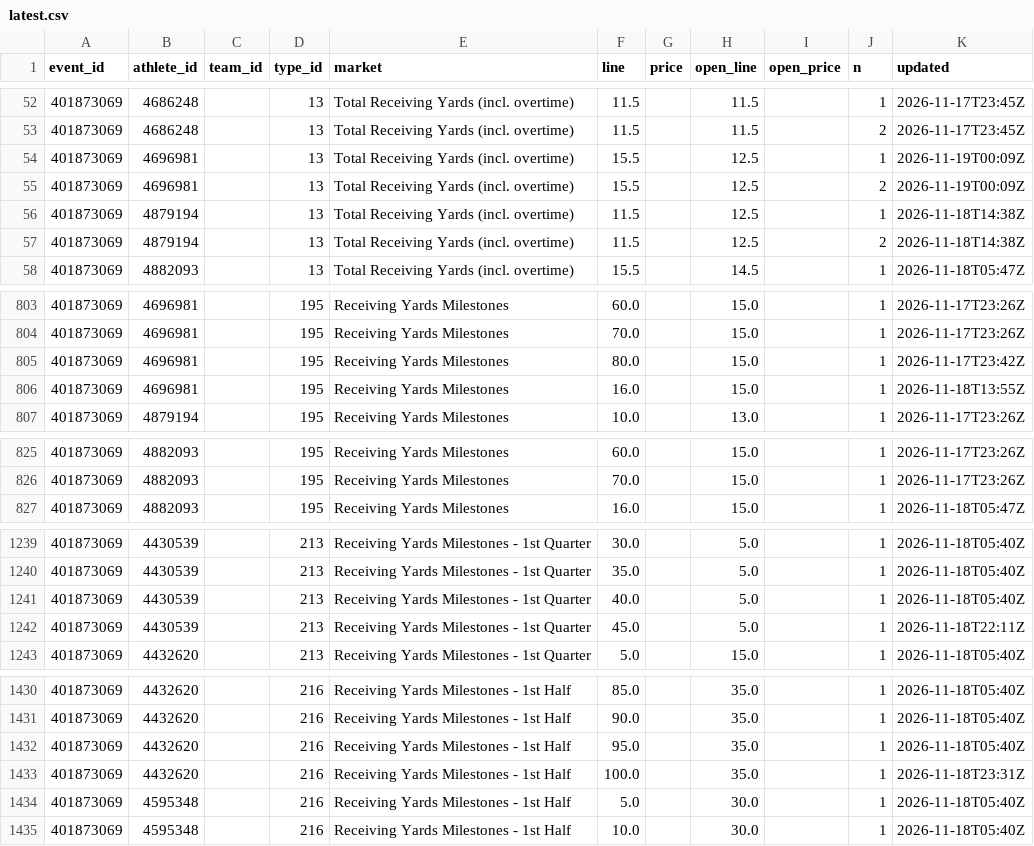
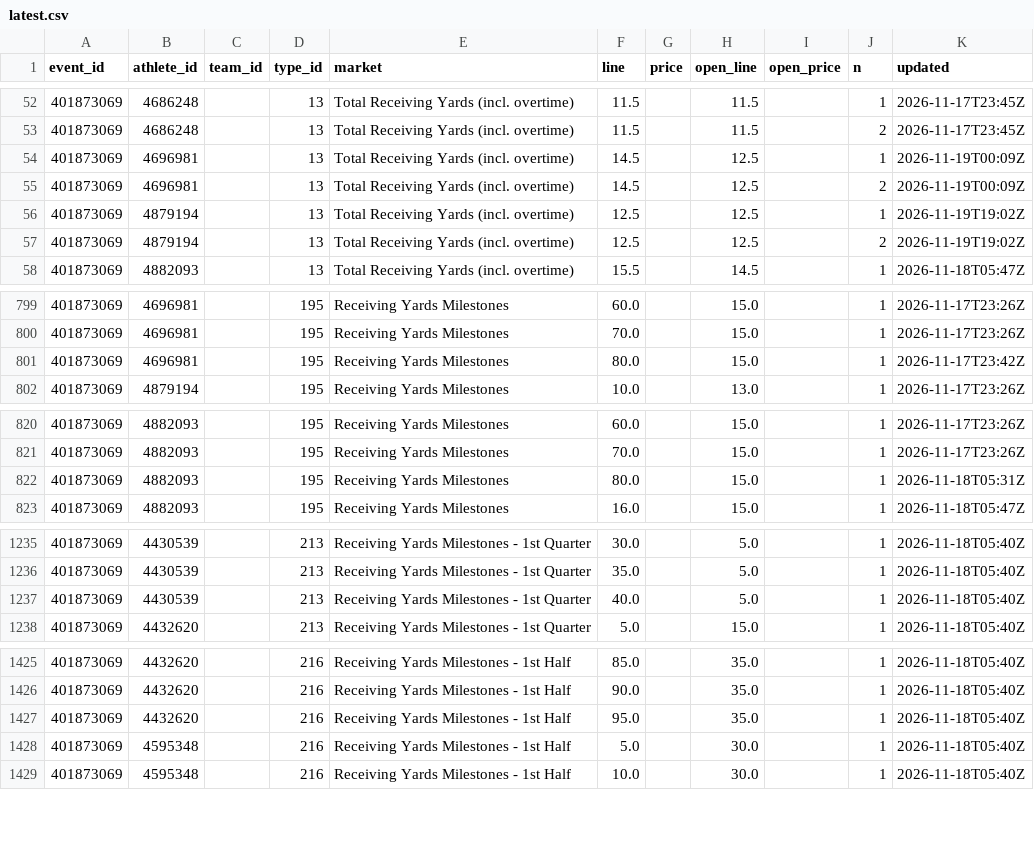
Before and after one commit to Seed808/theesness-data, a CSV file: data/espn/nfl/props/401873069/latest.csv, drawn as a sheet; only a part is shown, gaps mark what is left out; the diff covers the shown part only.

```diff
--- a/data/espn/nfl/props/401873069/latest.csv
+++ b/data/espn/nfl/props/401873069/latest.csv
@@ -53,6 +53,6 @@ event_id,athlete_id,team_id,type_id,market,line,price,open_line,open_price,n,upd
 401873069,4686248,,13,Total Receiving Yards (incl. overtime),11.5,,11.5,,2,2026-11-17T23:45Z
-401873069,4696981,,13,Total Receiving Yards (incl. overtime),15.5,,12.5,,1,2026-11-19T00:09Z
-401873069,4696981,,13,Total Receiving Yards (incl. overtime),15.5,,12.5,,2,2026-11-19T00:09Z
-401873069,4879194,,13,Total Receiving Yards (incl. overtime),11.5,,12.5,,1,2026-11-18T14:38Z
-401873069,4879194,,13,Total Receiving Yards (incl. overtime),11.5,,12.5,,2,2026-11-18T14:38Z
+401873069,4696981,,13,Total Receiving Yards (incl. overtime),14.5,,12.5,,1,2026-11-19T00:09Z
+401873069,4696981,,13,Total Receiving Yards (incl. overtime),14.5,,12.5,,2,2026-11-19T00:09Z
+401873069,4879194,,13,Total Receiving Yards (incl. overtime),12.5,,12.5,,1,2026-11-19T19:02Z
+401873069,4879194,,13,Total Receiving Yards (incl. overtime),12.5,,12.5,,2,2026-11-19T19:02Z
 401873069,4882093,,13,Total Receiving Yards (incl. overtime),15.5,,14.5,,1,2026-11-18T05:47Z
@@ -805,3 +801,2 @@ event_id,athlete_id,team_id,type_id,market,line,price,open_line,open_price,n,upd
 401873069,4696981,,195,Receiving Yards Milestones,80.0,,15.0,,1,2026-11-17T23:42Z
-401873069,4696981,,195,Receiving Yards Milestones,16.0,,15.0,,1,2026-11-18T13:55Z
 401873069,4879194,,195,Receiving Yards Milestones,10.0,,13.0,,1,2026-11-17T23:26Z
@@ -826,2 +821,3 @@ event_id,athlete_id,team_id,type_id,market,line,price,open_line,open_price,n,upd
 401873069,4882093,,195,Receiving Yards Milestones,70.0,,15.0,,1,2026-11-17T23:26Z
+401873069,4882093,,195,Receiving Yards Milestones,80.0,,15.0,,1,2026-11-18T05:31Z
 401873069,4882093,,195,Receiving Yards Milestones,16.0,,15.0,,1,2026-11-18T05:47Z
@@ -1241,3 +1237,2 @@ event_id,athlete_id,team_id,type_id,market,line,price,open_line,open_price,n,upd
 401873069,4430539,,213,Receiving Yards Milestones - 1st Quarter,40.0,,5.0,,1,2026-11-18T05:40Z
-401873069,4430539,,213,Receiving Yards Milestones - 1st Quarter,45.0,,5.0,,1,2026-11-18T22:11Z
 401873069,4432620,,213,Receiving Yards Milestones - 1st Quarter,5.0,,15.0,,1,2026-11-18T05:40Z
@@ -1432,3 +1427,2 @@ event_id,athlete_id,team_id,type_id,market,line,price,open_line,open_price,n,upd
 401873069,4432620,,216,Receiving Yards Milestones - 1st Half,95.0,,35.0,,1,2026-11-18T05:40Z
-401873069,4432620,,216,Receiving Yards Milestones - 1st Half,100.0,,35.0,,1,2026-11-18T23:31Z
 401873069,4595348,,216,Receiving Yards Milestones - 1st Half,5.0,,30.0,,1,2026-11-18T05:40Z
```
Also changed, not shown: 3 added rows, 7 removed rows and 45 edited cells elsewhere in this file, data/espn/nba/props/401910019/latest.csv, data/espn/nba/props/401910020/latest.csv, 47 other files.
